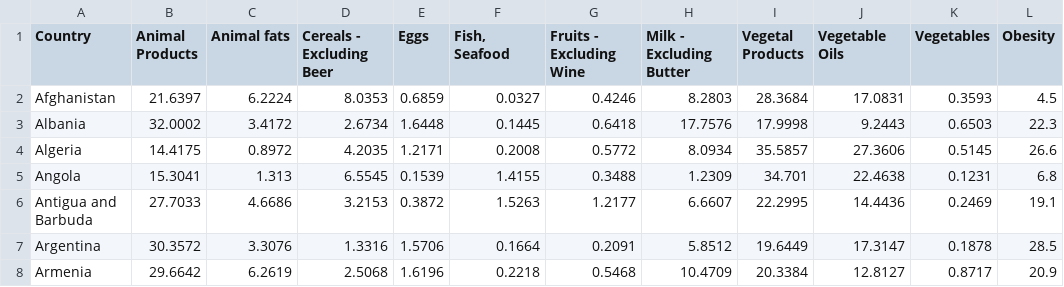
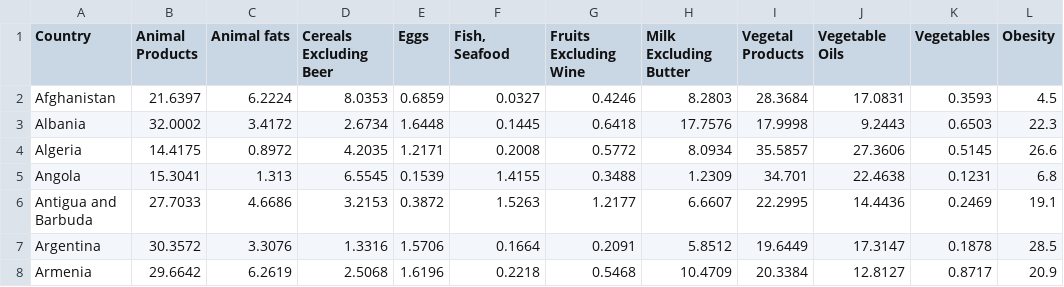
Before and after one commit to SikanderTauseef/Team-Research-and-Development, a CSV file: Fat_Supply_Quantity_Data.csv, drawn as a sheet; only a part is shown.

Commit message:
Update the coloumn headings by removing the spaces and special character to perform anova test

```diff
--- a/Fat_Supply_Quantity_Data.csv
+++ b/Fat_Supply_Quantity_Data.csv
@@ -1,2 +1,2 @@
-Country,Animal Products,Animal fats,Cereals - Excluding Beer,Eggs,"Fish, Seafood",Fruits - Excluding Wine,Milk - Excluding Butter,Vegetal Products,Vegetable Oils,Vegetables,Obesity
+Country,Animal Products,Animal fats,Cereals Excluding Beer,Eggs,"Fish, Seafood",Fruits Excluding Wine,Milk Excluding Butter,Vegetal Products,Vegetable Oils,Vegetables,Obesity
 Afghanistan,21.6397,6.2224,8.0353,0.6859,0.0327,0.4246,8.2803,28.3684,17.0831,0.3593,4.5
```
